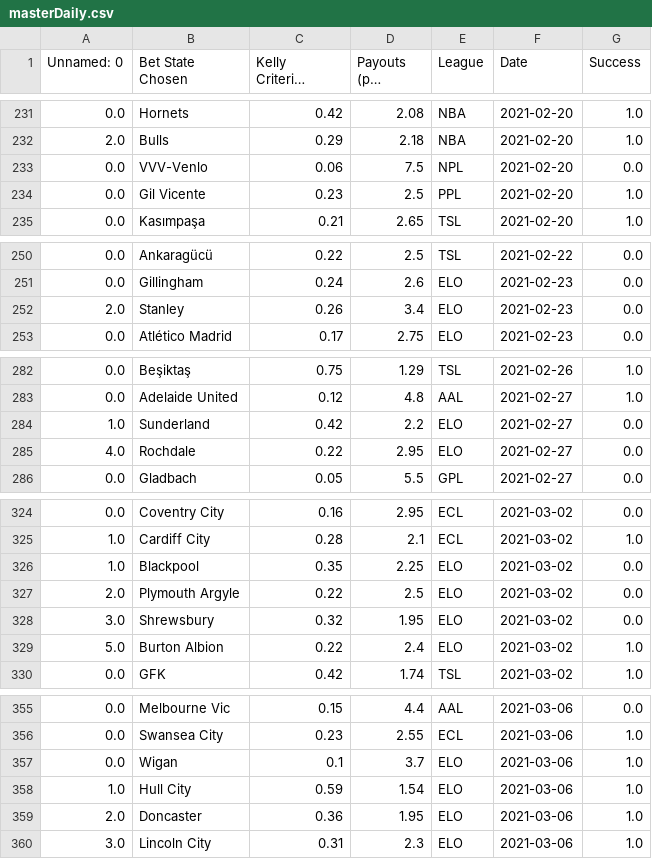
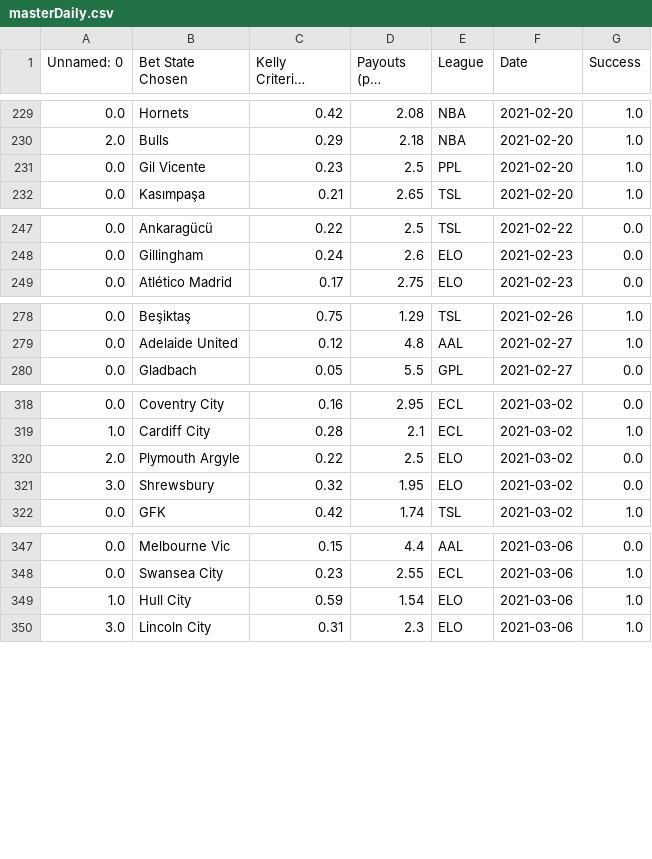
Before and after one commit to axz2000/sportsbook, a CSV file: BETATest/masterDaily.csv, drawn as a sheet; only a part is shown, gaps mark what is left out; long unchanged cells end in …; removed rows and columns are numbered as before the commit, all else as after; the diff covers the shown part only; the diff names each change by its address in the sheet, - before the commit and + after, or states it on an @@ line.

```diff
--- a/BETATest/masterDaily.csv
+++ b/BETATest/masterDaily.csv
-row 233: 0.0 | VVV-Venlo | 0.06 | 7.5 | NPL | 2021-02-20 | 0.0
-row 252: 2.0 | Stanley | 0.26 | 3.4 | ELO | 2021-02-23 | 0.0
-row 284: 1.0 | Sunderland | 0.42 | 2.2 | ELO | 2021-02-27 | 0.0
-row 285: 4.0 | Rochdale | 0.22 | 2.95 | ELO | 2021-02-27 | 0.0
-row 326: 1.0 | Blackpool | 0.35 | 2.25 | ELO | 2021-03-02 | 0.0
-row 329: 5.0 | Burton Albion | 0.22 | 2.4 | ELO | 2021-03-02 | 1.0
-row 357: 0.0 | Wigan | 0.1 | 3.7 | ELO | 2021-03-06 | 1.0
-row 359: 2.0 | Doncaster | 0.36 | 1.95 | ELO | 2021-03-06 | 1.0
```
Also changed, not shown: 9 added rows, 4 removed rows and 20 edited cells elsewhere in this file, BETATest/historicalBetLedger.csv, BETATest/masterDailyRecap.csv, 7 other files.
